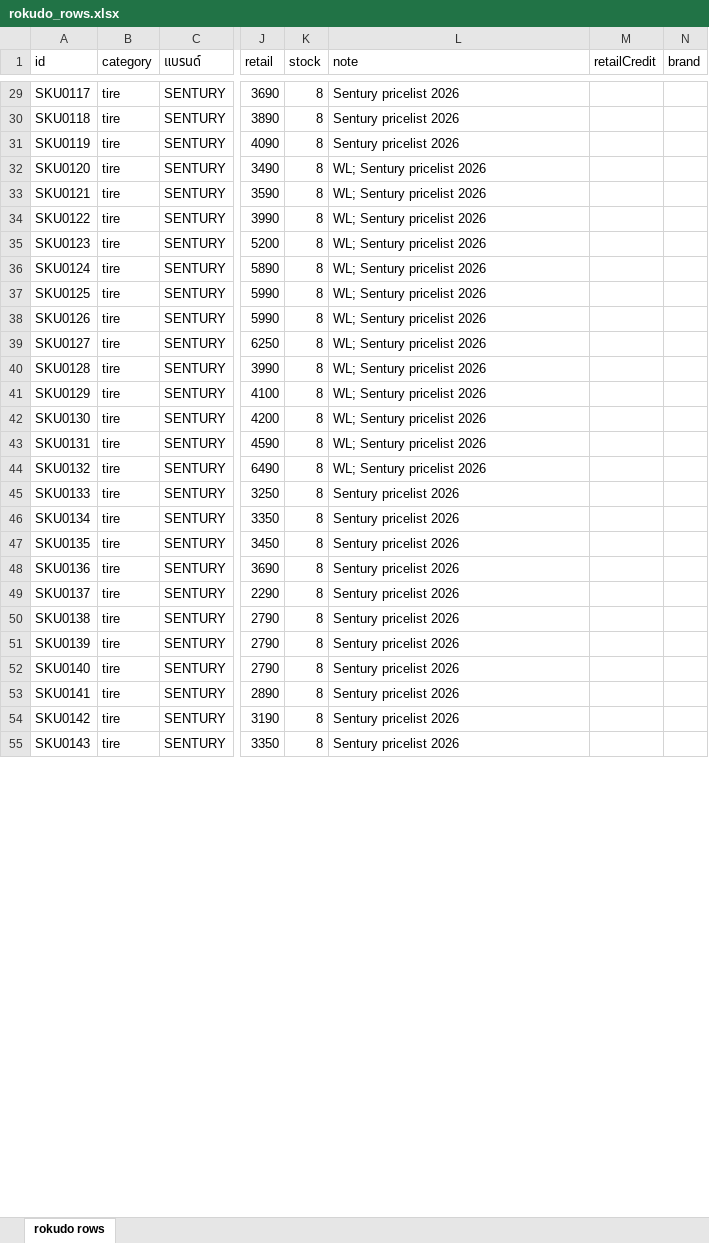
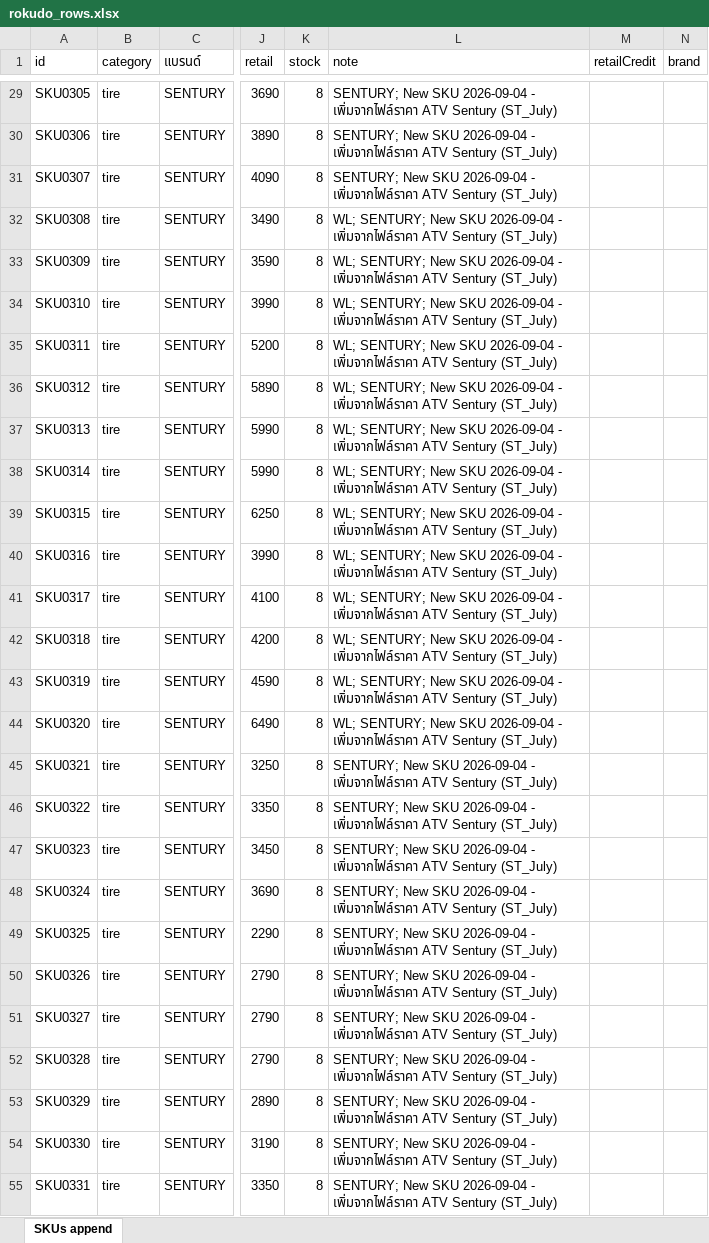
Before and after one commit to kritsadanokdee1-ship-it/productattribute, an Excel workbook: data/rokudo_rows.xlsx, sheet SKUs append, drawn as a sheet; only a part is shown, gaps mark what is left out; values as stored, in another font and other column widths than the file's, no borders; the diff covers the shown part only; the diff names each change by its address in the sheet, - before the commit and + after, or states it on an @@ line.

```diff
--- a/data/rokudo_rows.xlsx (sheet SKUs append)
+++ b/data/rokudo_rows.xlsx (sheet SKUs append)
-sheet tab: rokudo rows
+sheet tab: SKUs append
-A29 (id): SKU0117
+A29 (id): SKU0305
-L29:L31 (note): Sentury pricelist 2026
+L29:L31 (note): SENTURY; New SKU 2026-09-04 - เพิ่มจากไฟล์ราคา ATV Sentury (ST_July)
-A30 (id): SKU0118
+A30 (id): SKU0306
-A31 (id): SKU0119
+A31 (id): SKU0307
-A32 (id): SKU0120
+A32 (id): SKU0308
-L32:L44 (note): WL; Sentury pricelist 2026
+L32:L44 (note): WL; SENTURY; New SKU 2026-09-04 - เพิ่มจากไฟล์ราคา ATV Sentury (ST_July)
-A33 (id): SKU0121
+A33 (id): SKU0309
-A34 (id): SKU0122
+A34 (id): SKU0310
-A35 (id): SKU0123
+A35 (id): SKU0311
-A36 (id): SKU0124
+A36 (id): SKU0312
-A37 (id): SKU0125
+A37 (id): SKU0313
-A38 (id): SKU0126
+A38 (id): SKU0314
-A39 (id): SKU0127
+A39 (id): SKU0315
-A40 (id): SKU0128
+A40 (id): SKU0316
-A41 (id): SKU0129
+A41 (id): SKU0317
-A42 (id): SKU0130
+A42 (id): SKU0318
-A43 (id): SKU0131
+A43 (id): SKU0319
-A44 (id): SKU0132
+A44 (id): SKU0320
-A45 (id): SKU0133
+A45 (id): SKU0321
-L45:L55 (note): Sentury pricelist 2026
+L45:L55 (note): SENTURY; New SKU 2026-09-04 - เพิ่มจากไฟล์ราคา ATV Sentury (ST_July)
-A46 (id): SKU0134
+A46 (id): SKU0322
-A47 (id): SKU0135
+A47 (id): SKU0323
-A48 (id): SKU0136
+A48 (id): SKU0324
-A49 (id): SKU0137
+A49 (id): SKU0325
-A50 (id): SKU0138
+A50 (id): SKU0326
-A51 (id): SKU0139
+A51 (id): SKU0327
-A52 (id): SKU0140
+A52 (id): SKU0328
-A53 (id): SKU0141
+A53 (id): SKU0329
-A54 (id): SKU0142
+A54 (id): SKU0330
-A55 (id): SKU0143
+A55 (id): SKU0331
```
Also changed, not shown: 90 edited cells elsewhere in this sheet, 2 other files.
